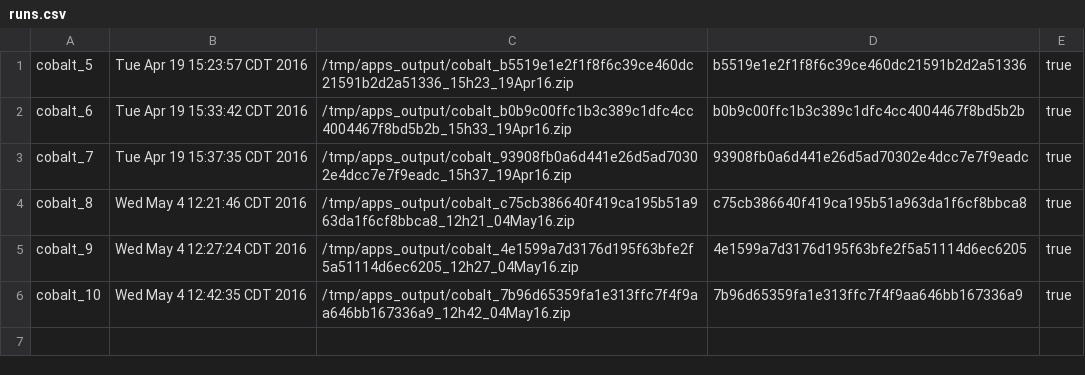
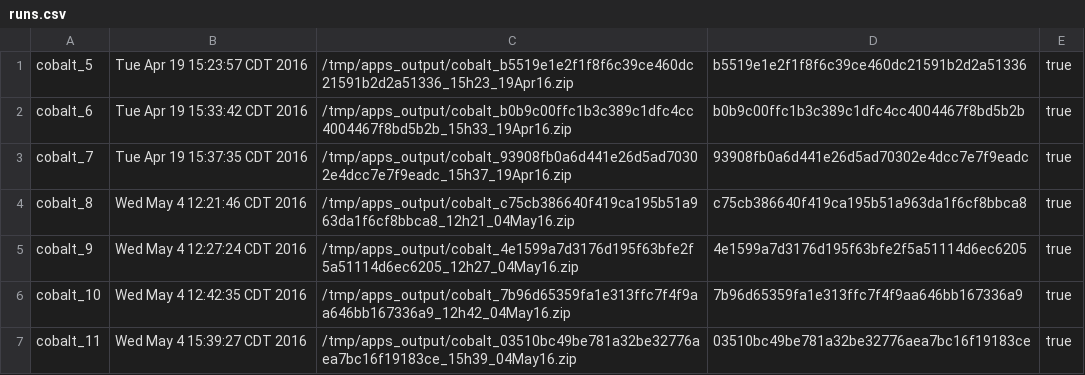
Before and after one commit to ukliu/CrMineral, a CSV file: output/runs.csv, drawn as a sheet; the diff names each change by its address in the sheet, - before the commit and + after, or states it on an @@ line.

```diff
--- a/output/runs.csv
+++ b/output/runs.csv
+row 7: cobalt_11 | Wed May 4 15:39:27 CDT 2016 | /tmp/apps_output/cobalt_03510bc49be781a32be32776aea7bc16f19183ce_15h39_04May16.zip | 03510bc49be781a32be32776aea7bc16f19183ce | true
```
Also changed, not shown: 1 other file.
